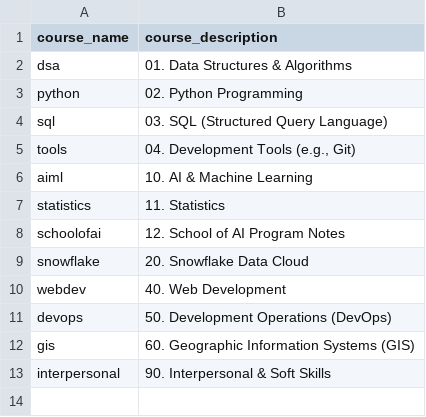
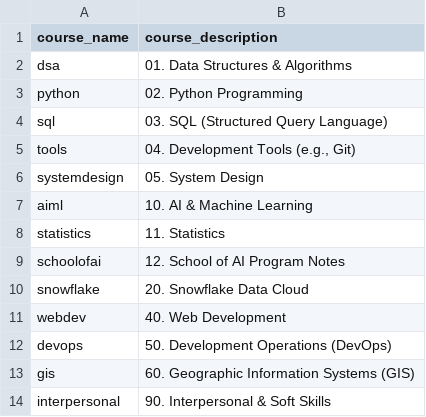
Before and after one commit to vdanepalli/vd_elearning, a CSV file: courses/courses.csv, drawn as a sheet.

Commit message:
Added System Design

```diff
--- a/courses/courses.csv
+++ b/courses/courses.csv
@@ -5,2 +5,3 @@ sql,"03. SQL (Structured Query Language)"
 tools,"04. Development Tools (e.g., Git)"
+systemdesign,"05. System Design"
 aiml,"10. AI & Machine Learning"
```
Also changed, not shown: 23 other files.
